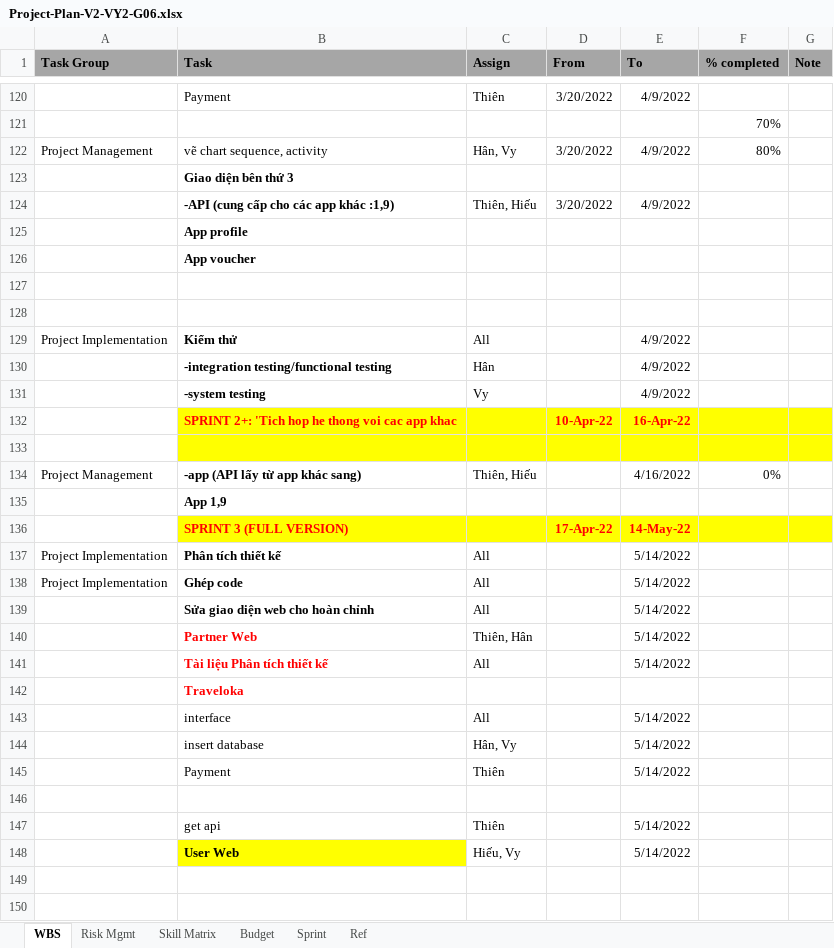
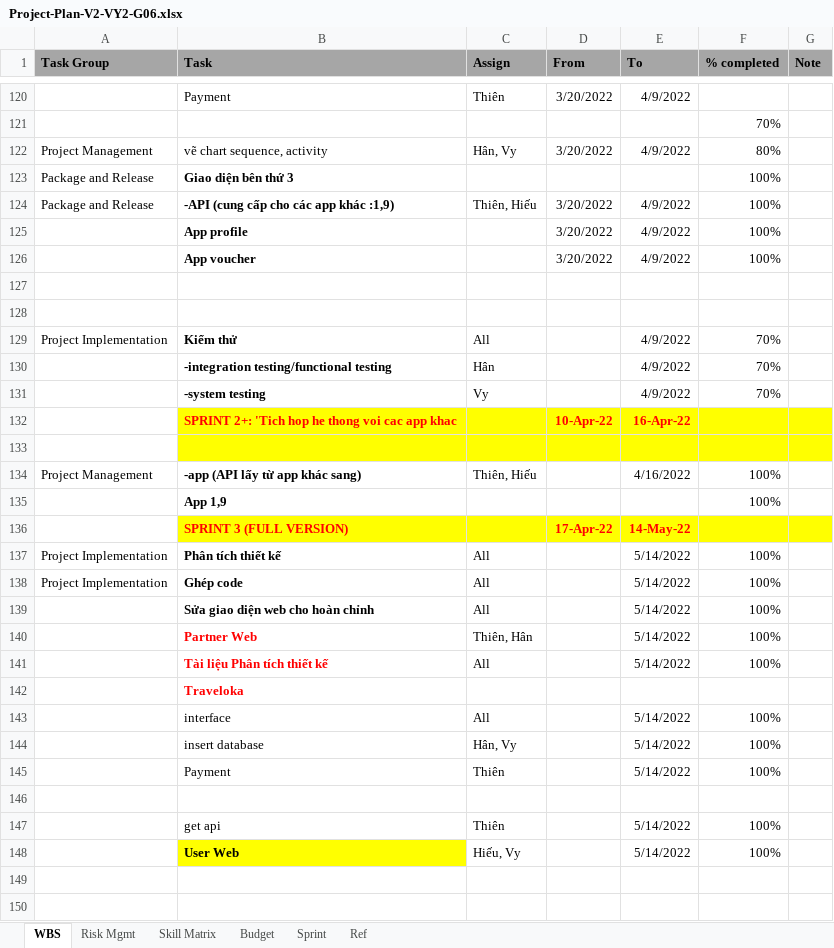
Before and after one commit to qtthien4/VY2-G06-Tour-Traveloka, an Excel workbook: Project-Plan-V2-VY2-G06.xlsx, sheet WBS, drawn as a sheet; only a part is shown, gaps mark what is left out; values as stored, in another font and other column widths than the file's, no borders; removed rows and columns are numbered as before the commit, all else as after; the diff covers the shown part only; the diff names each change by its address in the sheet, - before the commit and + after, or states it on an @@ line.

```diff
--- a/Project-Plan-V2-VY2-G06.xlsx (sheet WBS)
+++ b/Project-Plan-V2-VY2-G06.xlsx (sheet WBS)
-row 123:  | Giao diện bên thứ 3
+row 123: Package and Release | Giao diện bên thứ 3 |  |  |  | 100%
-A124 (Task Group): (empty)
+A124 (Task Group): Package and Release
-F124 (% completed): (empty)
+F124 (% completed): 100%
-row 125:  | App profile
-row 126:  | App voucher
+row 125:  | App profile |  | 3/20/2022 | 4/9/2022 | 100%
+row 126:  | App voucher |  | 3/20/2022 | 4/9/2022 | 100%
-F129:F131 (% completed): (empty)
+F129:F131 (% completed): 70%
-F134 (% completed): 0%
+F134 (% completed): 100%
-F135 (% completed): (empty)
+F135 (% completed): 100%
-F137:F141 (% completed): (empty)
+F137:F141 (% completed): 100%
-F143:F145 (% completed): (empty)
+F143:F145 (% completed): 100%
-F147:F148 (% completed): (empty)
+F147:F148 (% completed): 100%
```
Also changed, not shown: 8 added rows, 8 removed rows and 39 edited cells elsewhere in this sheet, 2 other files.
